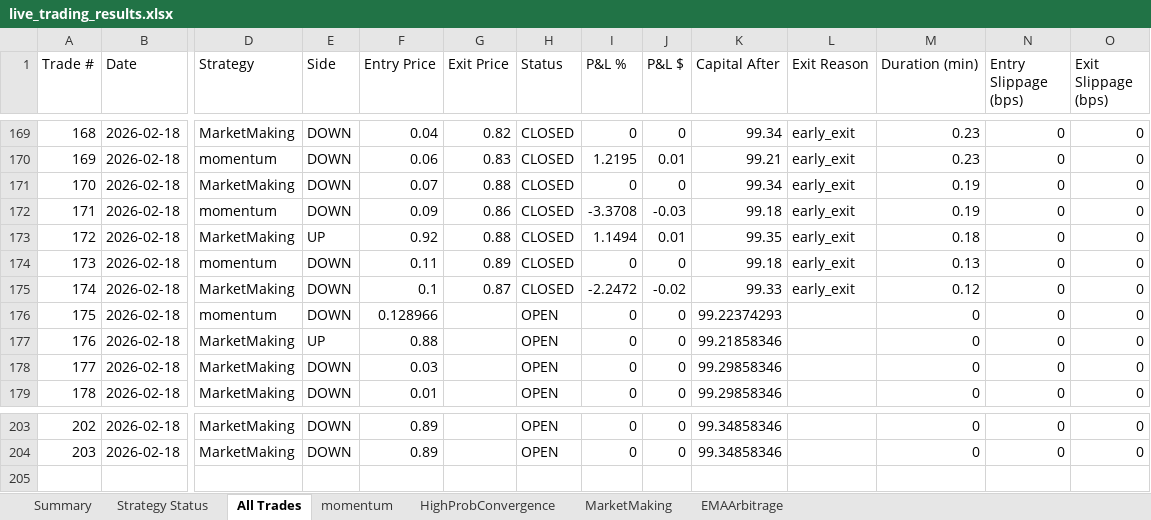
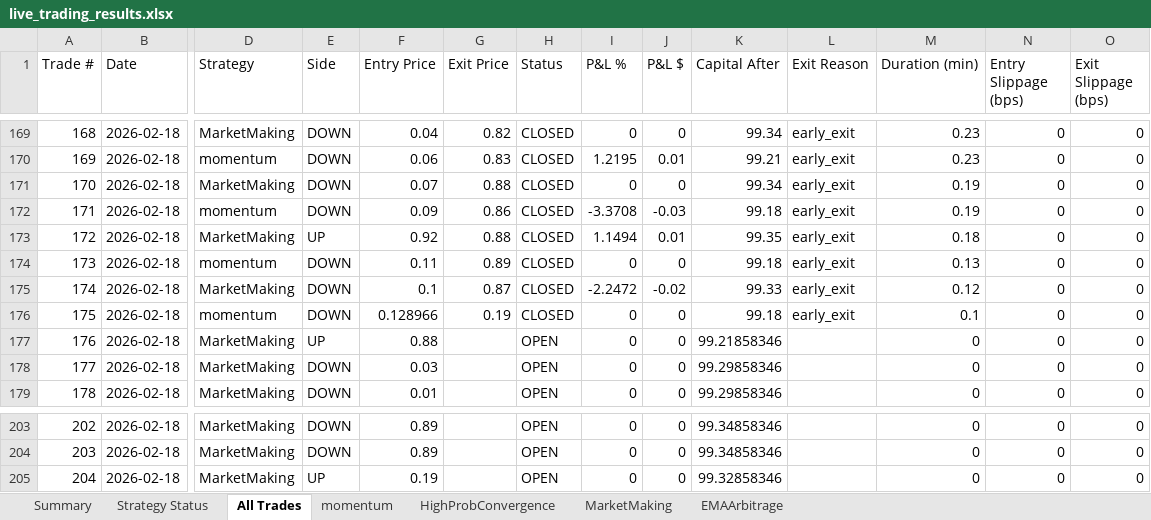
Before and after one commit to herbalclaw/polymarket-strategy-tester, an Excel workbook: live_trading_results.xlsx, sheet All Trades, drawn as a sheet; only a part is shown, gaps mark what is left out; values as stored, in another font and other column widths than the file's, no borders; rows hold the shown columns only; the diff names each change by its address in the sheet, - before the commit and + after, or states it on an @@ line.

Commit message:
Trade #147 closed at 2026-02-18 00:42:37 - unknown UNKNOWN +0.000%

```diff
--- a/live_trading_results.xlsx (sheet All Trades)
+++ b/live_trading_results.xlsx (sheet All Trades)
-G176 (Exit Price): (empty)
+G176 (Exit Price): 0.19
-H176 (Status): OPEN
+H176 (Status): CLOSED
-K176 (Capital After): 99.22374293
+K176 (Capital After): 99.18
-L176 (Exit Reason): (empty)
+L176 (Exit Reason): early_exit
-M176 (Duration (min)): 0
+M176 (Duration (min)): 0.1
+row 205: 204 | 2026-02-18 | MarketMaking | UP | 0.19 |  | OPEN | 0 | 0 | 99.32858346 |  | 0 | 0 | 0
```
Also changed, not shown: sheet MarketMaking, sheet momentum, sheet Summary, sheet Strategy Status.
